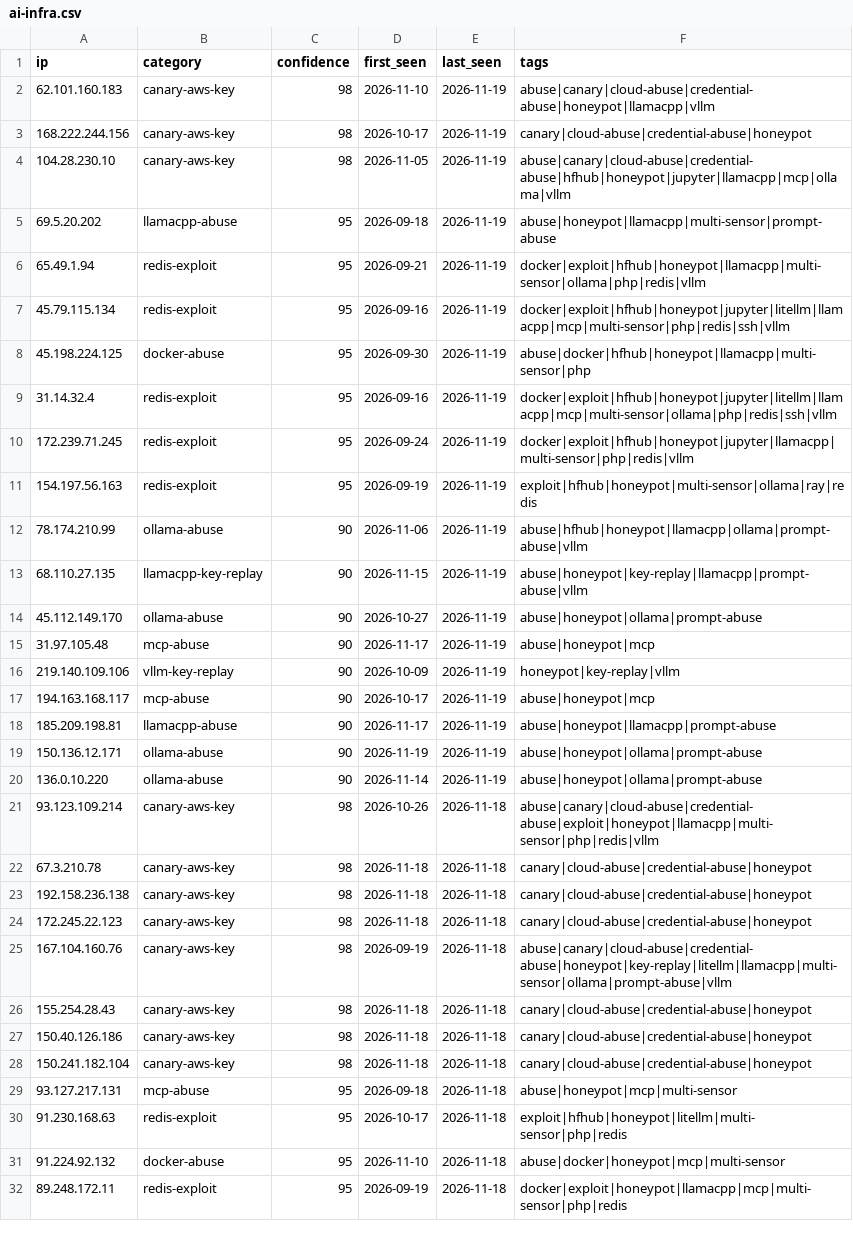
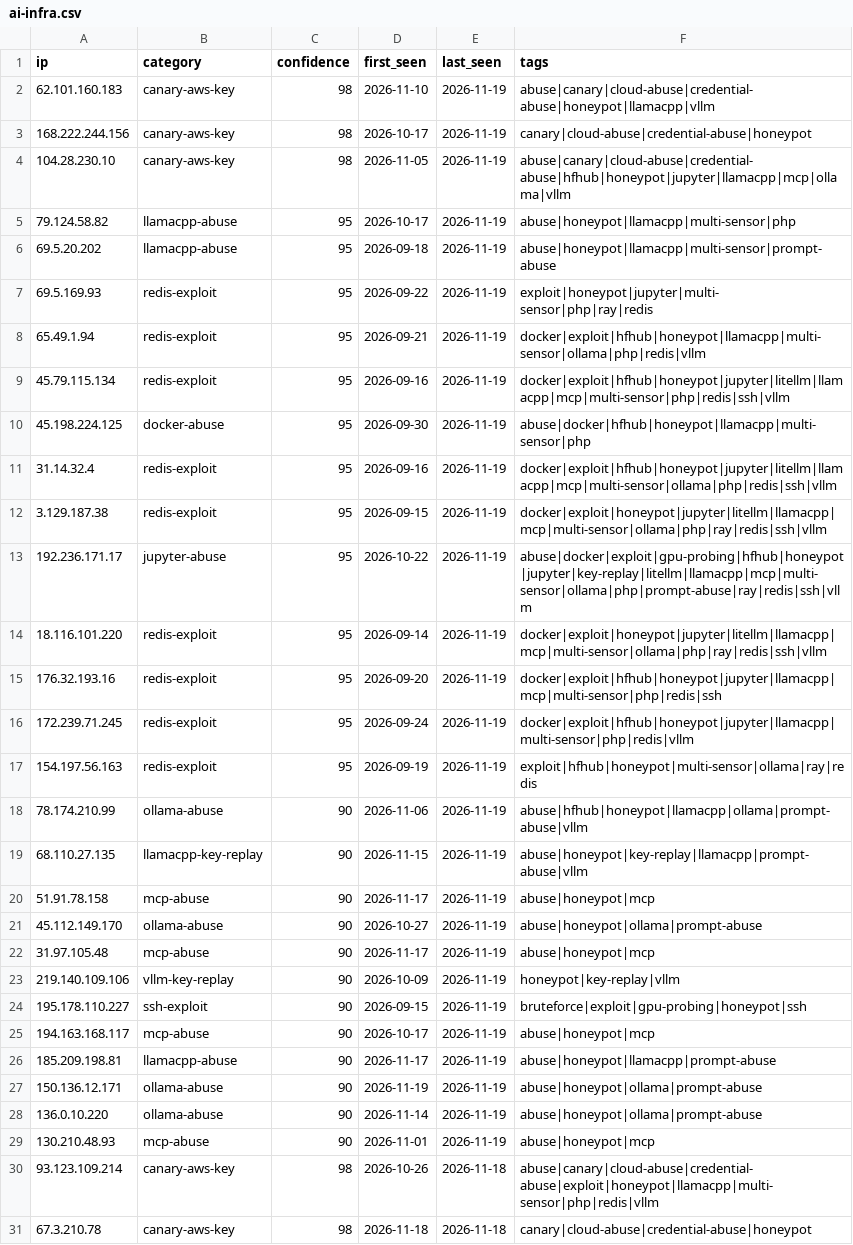
Before and after one commit to Zikmadol/trapline-ioc, a CSV file: feeds/ai-infra.csv, drawn as a sheet; only a part is shown; the shorter side is filled out with more unchanged rows; the diff covers the shown part only.

```diff
--- a/feeds/ai-infra.csv
+++ b/feeds/ai-infra.csv
@@ -4,3 +4,5 @@ ip,category,confidence,first_seen,last_seen,tags
 104.28.230.10,canary-aws-key,98,2026-11-05,2026-11-19,abuse|canary|cloud-abuse|credential-abuse|hfhub|honeypot|jupyter|llamacpp|mcp|ollama|vllm
+79.124.58.82,llamacpp-abuse,95,2026-10-17,2026-11-19,abuse|honeypot|llamacpp|multi-sensor|php
 69.5.20.202,llamacpp-abuse,95,2026-09-18,2026-11-19,abuse|honeypot|llamacpp|multi-sensor|prompt-abuse
+69.5.169.93,redis-exploit,95,2026-09-22,2026-11-19,exploit|honeypot|jupyter|multi-sensor|php|ray|redis
 65.49.1.94,redis-exploit,95,2026-09-21,2026-11-19,docker|exploit|hfhub|honeypot|llamacpp|multi-sensor|ollama|php|redis|vllm
@@ -9,2 +11,6 @@ ip,category,confidence,first_seen,last_seen,tags
 31.14.32.4,redis-exploit,95,2026-09-16,2026-11-19,docker|exploit|hfhub|honeypot|jupyter|litellm|llamacpp|mcp|multi-sensor|ollama|php|redis|ssh|vllm
+3.129.187.38,redis-exploit,95,2026-09-15,2026-11-19,docker|exploit|honeypot|jupyter|litellm|llamacpp|mcp|multi-sensor|ollama|php|ray|redis|ssh|vllm
+192.236.171.17,jupyter-abuse,95,2026-10-22,2026-11-19,abuse|docker|exploit|gpu-probing|hfhub|honeypot|jupyter|key-replay|litellm|llamacpp|mcp|multi-sensor|ollama|php|prompt-abuse|ray|redis|ssh|vllm
+18.116.101.220,redis-exploit,95,2026-09-14,2026-11-19,docker|exploit|honeypot|jupyter|litellm|llamacpp|mcp|multi-sensor|ollama|php|ray|redis|ssh|vllm
+176.32.193.16,redis-exploit,95,2026-09-20,2026-11-19,docker|exploit|hfhub|honeypot|jupyter|llamacpp|mcp|multi-sensor|php|redis|ssh
 172.239.71.245,redis-exploit,95,2026-09-24,2026-11-19,docker|exploit|hfhub|honeypot|jupyter|llamacpp|multi-sensor|php|redis|vllm
@@ -13,2 +19,3 @@ ip,category,confidence,first_seen,last_seen,tags
 68.110.27.135,llamacpp-key-replay,90,2026-11-15,2026-11-19,abuse|honeypot|key-replay|llamacpp|prompt-abuse|vllm
+51.91.78.158,mcp-abuse,90,2026-11-17,2026-11-19,abuse|honeypot|mcp
 45.112.149.170,ollama-abuse,90,2026-10-27,2026-11-19,abuse|honeypot|ollama|prompt-abuse
@@ -16,2 +23,3 @@ ip,category,confidence,first_seen,last_seen,tags
 219.140.109.106,vllm-key-replay,90,2026-10-09,2026-11-19,honeypot|key-replay|vllm
+195.178.110.227,ssh-exploit,90,2026-09-15,2026-11-19,bruteforce|exploit|gpu-probing|honeypot|ssh
 194.163.168.117,mcp-abuse,90,2026-10-17,2026-11-19,abuse|honeypot|mcp
@@ -20,2 +28,3 @@ ip,category,confidence,first_seen,last_seen,tags
 136.0.10.220,ollama-abuse,90,2026-11-14,2026-11-19,abuse|honeypot|ollama|prompt-abuse
+130.210.48.93,mcp-abuse,90,2026-11-01,2026-11-19,abuse|honeypot|mcp
 93.123.109.214,canary-aws-key,98,2026-10-26,2026-11-18,abuse|canary|cloud-abuse|credential-abuse|exploit|honeypot|llamacpp|multi-sensor|php|redis|vllm
```
Also changed, not shown: 9 removed rows elsewhere in this file, daily/2026-11-19.csv, feeds/all-observed.csv, 15 other files.
